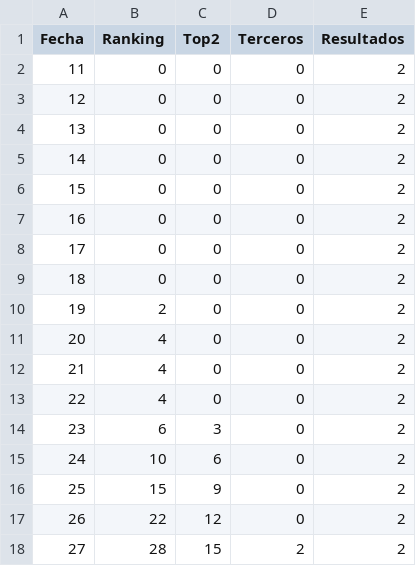
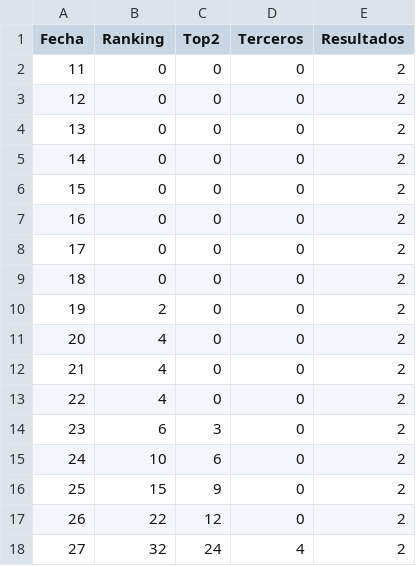
Before and after one commit to mateokazuo/mc, a CSV file: porra_mat.csv, drawn as a sheet.

Commit message:
Update porra_mat.csv

```diff
--- a/porra_mat.csv
+++ b/porra_mat.csv
@@ -17,2 +17,2 @@ Fecha,Ranking,Top2,Terceros,Resultados
 26,22,12,0,2
-27,28,15,2,2
+27,32,24,4,2
```
